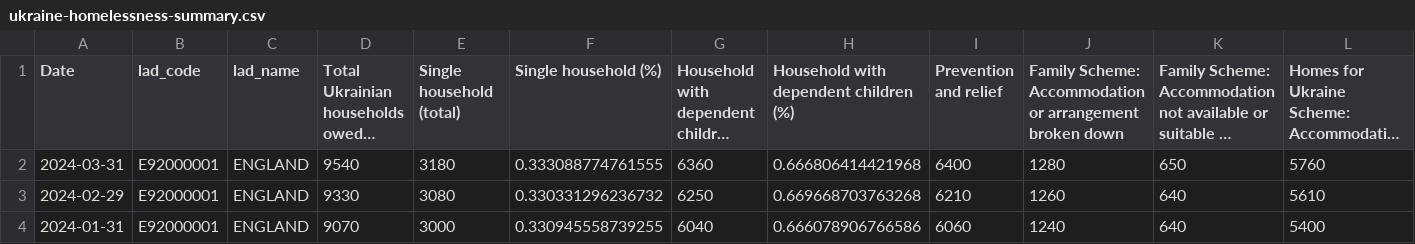
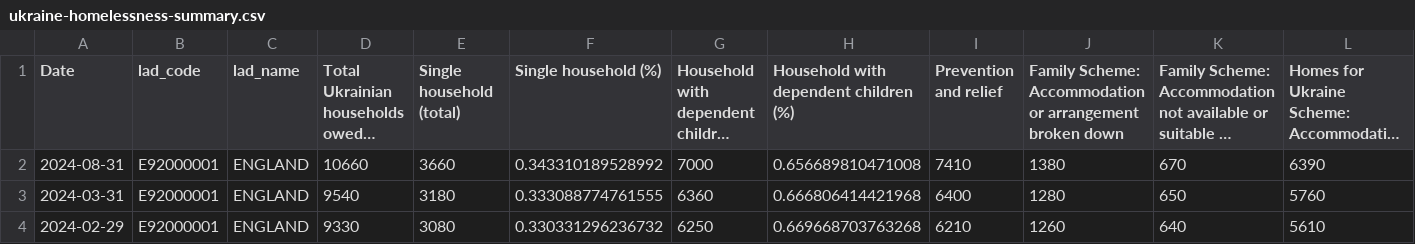
Before and after one commit to britishredcrosssociety/ukraine-analyses, a CSV file: output-data/homelessness/ukraine-homelessness-summary.csv, drawn as a sheet; only a part is shown; the shorter side is filled out with more unchanged rows; long unchanged cells end in …; rows hold the shown columns only; the diff names each change by its address in the sheet, - before the commit and + after, or states it on an @@ line.

```diff
--- a/output-data/homelessness/ukraine-homelessness-summary.csv
+++ b/output-data/homelessness/ukraine-homelessness-summary.csv
+row 2: 2024-08-31 | E92000001 | ENGLAND | 10660 | 3660 | 0.343310189528992 | 7000 | 0.656689810471008 | 7410 | 1380 | 670 | 6390
```
Also changed, not shown: output-data/homelessness/ukraine-homelessness-trends.csv, 1 other file.
